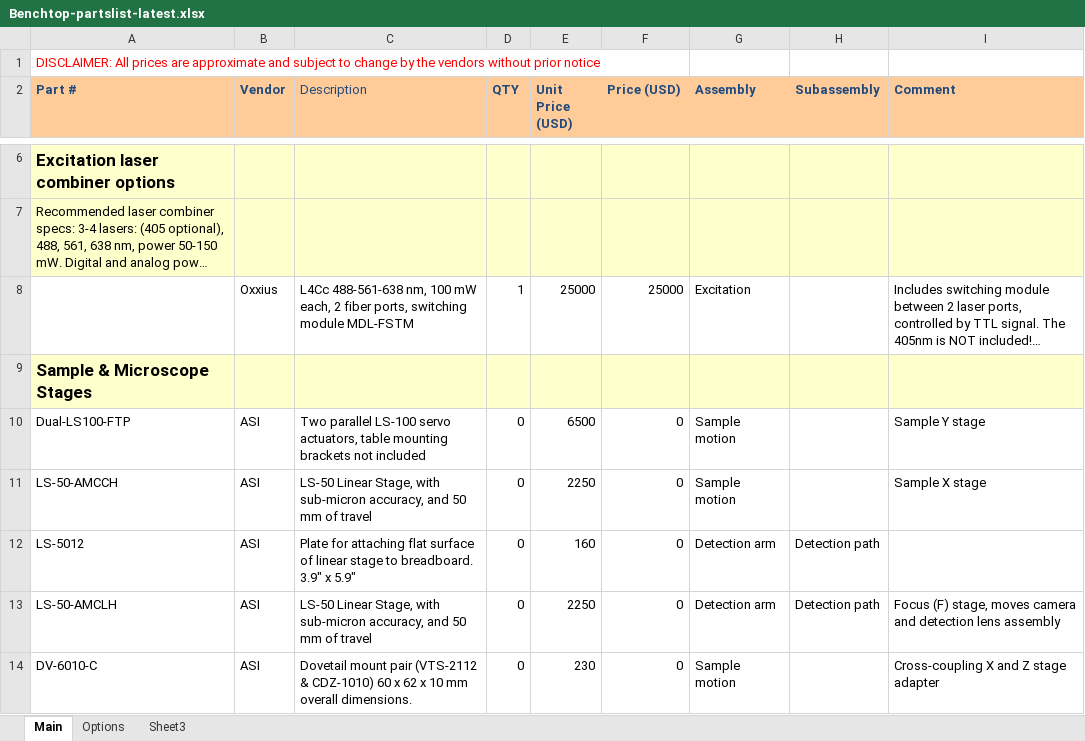
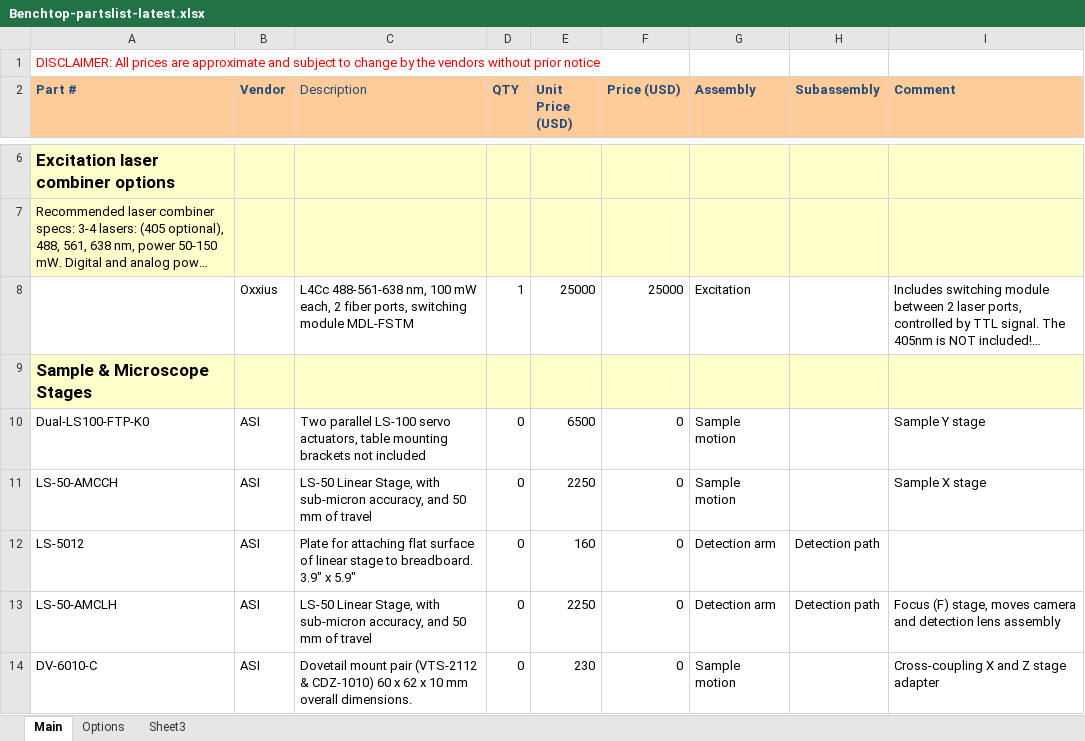
Before and after one commit to mesoSPIM/benchtop-hardware, an Excel workbook: Benchtop-2024(default-version)/parts-list/Benchtop-partslist-latest.xlsx, sheet Main, drawn as a sheet; only a part is shown, gaps mark what is left out; long unchanged cells end in …; values as stored, in another font and other column widths than the file's, no borders; the diff covers the shown part only; the diff names each change by its address in the sheet, - before the commit and + after, or states it on an @@ line.

Commit message:
updated ASI PNs
Adjusted 3 ASI PNs to match the standard configuration being shipped/used.  Specifically:

Dual-LS-100-FTP-K0 instead of Dual-LS-100-FTP (description was already for Dual-LS-100-FTP-K0)
LS-50-AMEHCS instead of LS-50S-AMEHC (description was already for the LS-50-AMEHCS)
TGDCM2-1RE instead of TGDCM2 (description updated)

```diff
--- a/Benchtop-2024(default-version)/parts-list/Benchtop-partslist-latest.xlsx (sheet Main)
+++ b/Benchtop-2024(default-version)/parts-list/Benchtop-partslist-latest.xlsx (sheet Main)
-A10 (Part #): Dual-LS100-FTP
+A10 (Part #): Dual-LS100-FTP-K0
```
Also changed, not shown: 5 edited cells elsewhere in this sheet.
